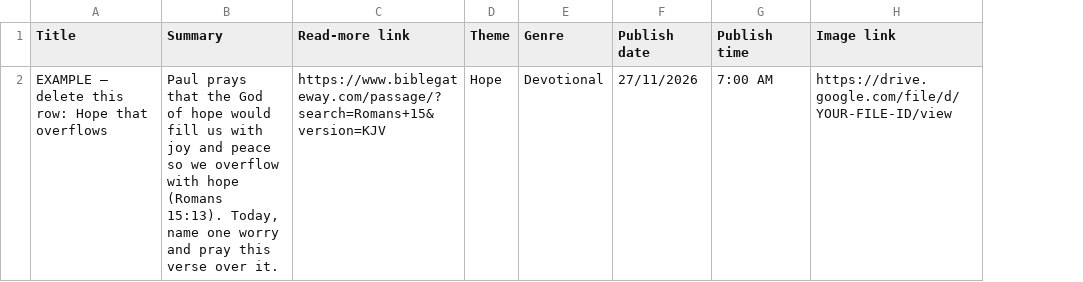
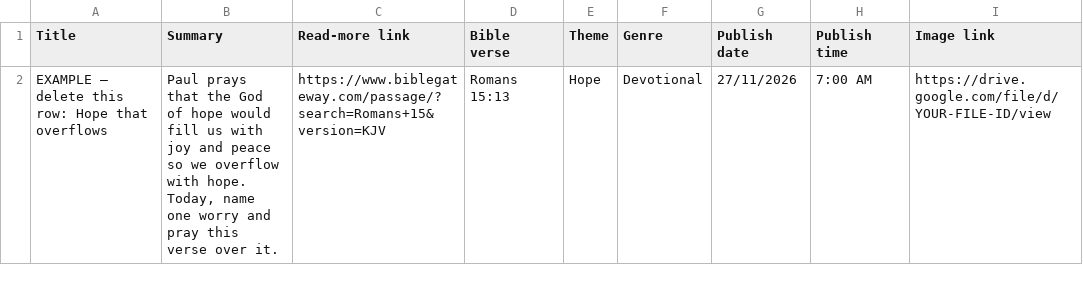
Before and after one commit to rickygeorge2/scrooolls, a CSV file: public/scrooolls-template.csv, drawn as a sheet; the diff names each change by its address in the sheet, - before the commit and + after, or states it on an @@ line.

```diff
--- a/public/scrooolls-template.csv
+++ b/public/scrooolls-template.csv
+column D (Bible verse), row 2: Romans 15:13
-B2 (Summary): …overflow with hope (Romans 15:13). Today, name…
+B2 (Summary): …overflow with hope. Today, name…
```
Also changed, not shown: 8 other files.
